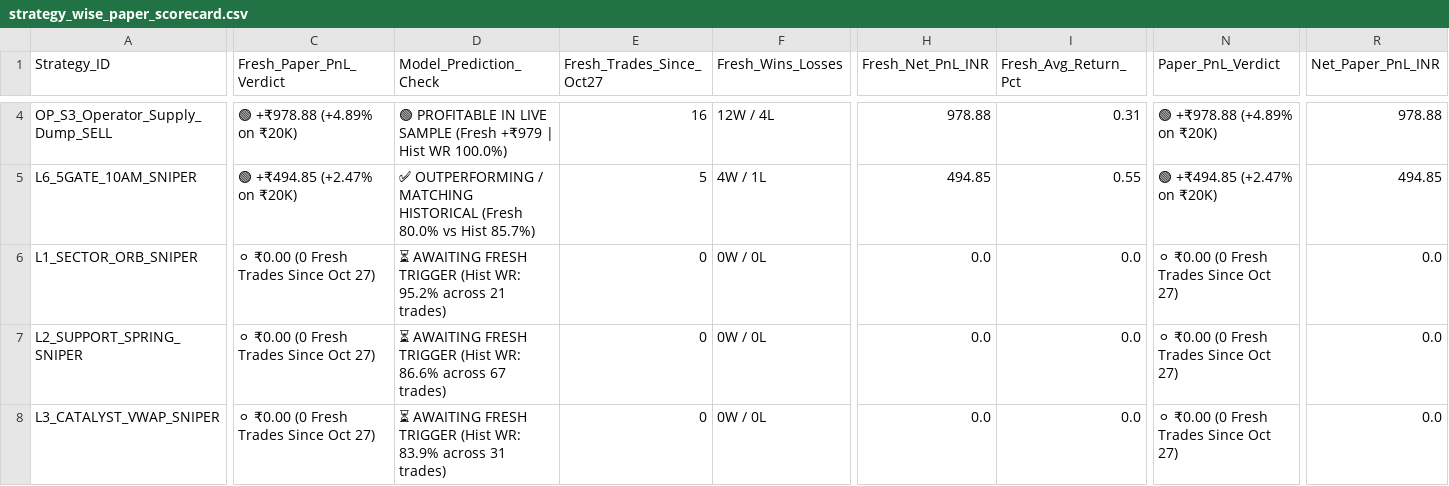
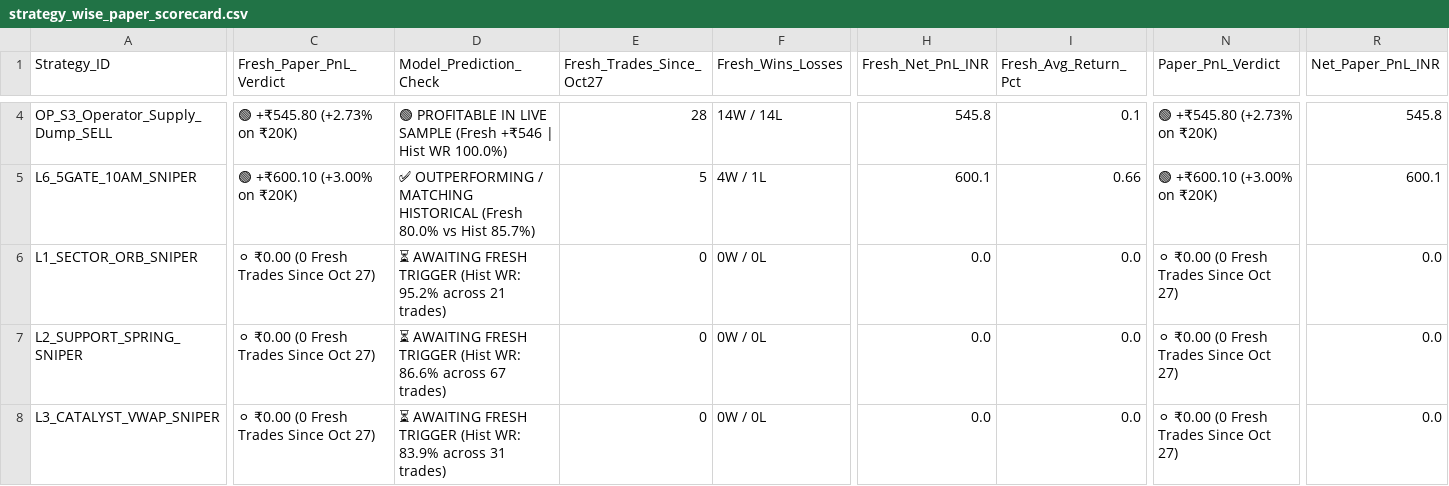
Before and after one commit to purntripathi-cmd/Intraday-only, a CSV file: data/strategy_wise_paper_scorecard.csv, drawn as a sheet; only a part is shown, gaps mark what is left out; the diff covers the shown part only; the diff names each change by its address in the sheet, - before the commit and + after, or states it on an @@ line.

```diff
--- a/data/strategy_wise_paper_scorecard.csv
+++ b/data/strategy_wise_paper_scorecard.csv
-C4 (Fresh_Paper_PnL_Verdict): 🟢 +₹978.88 (+4.89% on ₹20K)
+C4 (Fresh_Paper_PnL_Verdict): 🟢 +₹545.80 (+2.73% on ₹20K)
-D4 (Model_Prediction_Check): …SAMPLE (Fresh +₹979 | Hist…
+D4 (Model_Prediction_Check): …SAMPLE (Fresh +₹546 | Hist…
-E4 (Fresh_Trades_Since_Oct27): 16
+E4 (Fresh_Trades_Since_Oct27): 28
-F4 (Fresh_Wins_Losses): 12W / 4L
+F4 (Fresh_Wins_Losses): 14W / 14L
-H4 (Fresh_Net_PnL_INR): 978.88
+H4 (Fresh_Net_PnL_INR): 545.8
-I4 (Fresh_Avg_Return_Pct): 0.31
+I4 (Fresh_Avg_Return_Pct): 0.1
-N4 (Paper_PnL_Verdict): 🟢 +₹978.88 (+4.89% on ₹20K)
+N4 (Paper_PnL_Verdict): 🟢 +₹545.80 (+2.73% on ₹20K)
-R4 (Net_Paper_PnL_INR): 978.88
+R4 (Net_Paper_PnL_INR): 545.8
-C5 (Fresh_Paper_PnL_Verdict): 🟢 +₹494.85 (+2.47% on ₹20K)
+C5 (Fresh_Paper_PnL_Verdict): 🟢 +₹600.10 (+3.00% on ₹20K)
-H5 (Fresh_Net_PnL_INR): 494.85
+H5 (Fresh_Net_PnL_INR): 600.1
-I5 (Fresh_Avg_Return_Pct): 0.55
+I5 (Fresh_Avg_Return_Pct): 0.66
-N5 (Paper_PnL_Verdict): 🟢 +₹494.85 (+2.47% on ₹20K)
+N5 (Paper_PnL_Verdict): 🟢 +₹600.10 (+3.00% on ₹20K)
-R5 (Net_Paper_PnL_INR): 494.85
+R5 (Net_Paper_PnL_INR): 600.1
```
Also changed, not shown: 28 edited cells elsewhere in this file, data/daily_paper_trade_summary.csv, data/fresh_cnc_sniper_history.csv, 4 other files.
